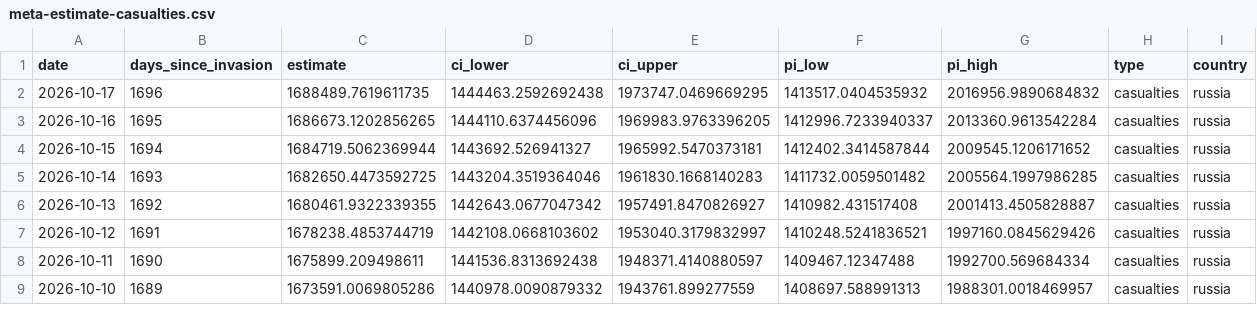
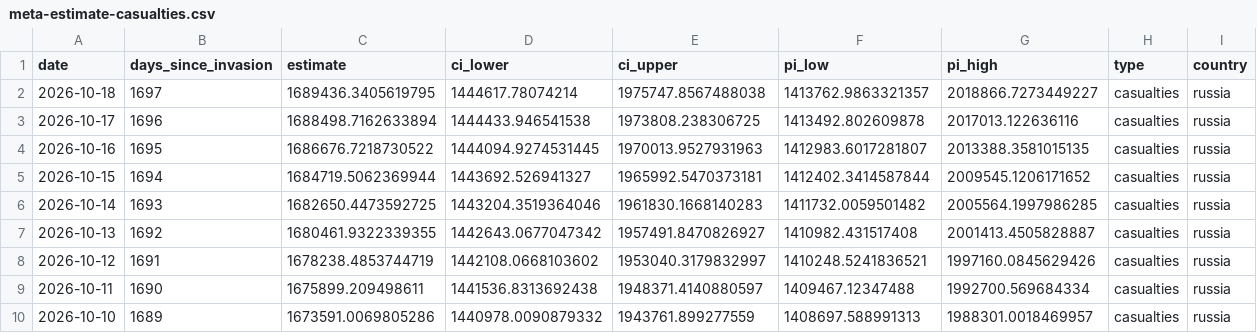
Before and after one commit to TheEconomist/the-economist-ukraine-war-dead-and-wounded-estimates, a CSV file: output-data/tracker/meta-estimate-casualties.csv, drawn as a sheet; only a part is shown.

Commit message:
Update deaths-and-casualties data & run meta-estimate.R

```diff
--- a/output-data/tracker/meta-estimate-casualties.csv
+++ b/output-data/tracker/meta-estimate-casualties.csv
@@ -1,4 +1,5 @@
 date,days_since_invasion,estimate,ci_lower,ci_upper,pi_low,pi_high,type,country
-2026-10-17,1696,1688489.7619611735,1444463.2592692438,1973747.0469669295,1413517.0404535932,2016956.9890684832,casualties,russia
-2026-10-16,1695,1686673.1202856265,1444110.6374456096,1969983.9763396205,1412996.7233940337,2013360.9613542284,casualties,russia
+2026-10-18,1697,1689436.3405619795,1444617.78074214,1975747.8567488038,1413762.9863321357,2018866.7273449227,casualties,russia
+2026-10-17,1696,1688498.7162633894,1444433.946541538,1973808.238306725,1413492.802609878,2017013.122636116,casualties,russia
+2026-10-16,1695,1686676.7218730522,1444094.9274531445,1970013.9527931963,1412983.6017281807,2013388.3581015135,casualties,russia
 2026-10-15,1694,1684719.5062369944,1443692.526941327,1965992.5470373181,1412402.3414587844,2009545.1206171652,casualties,russia
```
Also changed, not shown: output-data/tracker/meta-estimate-deaths.csv, 1 other file.
